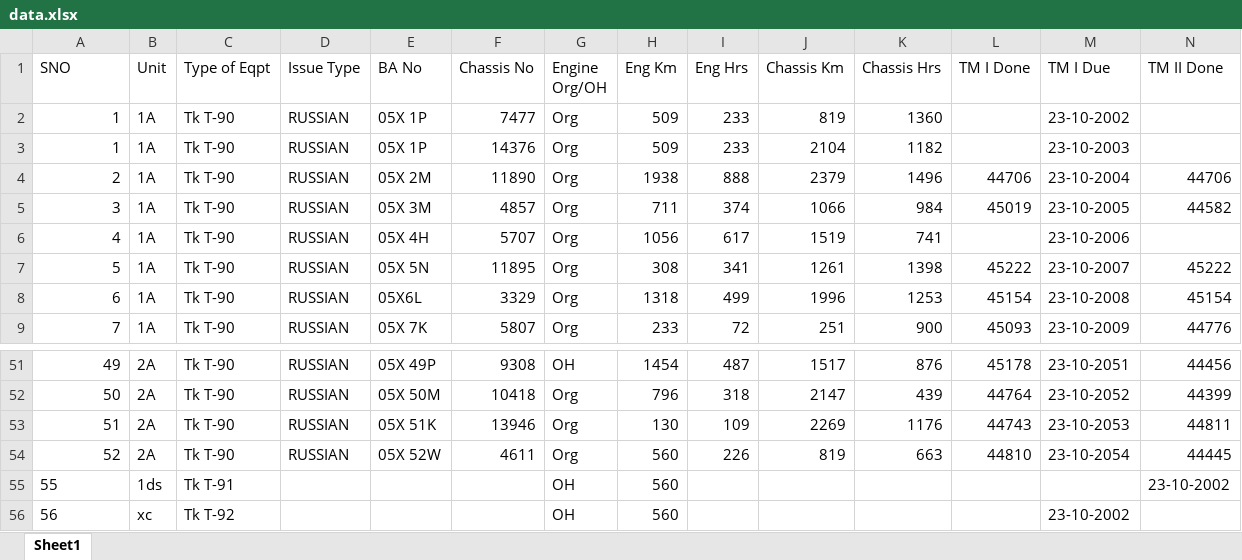
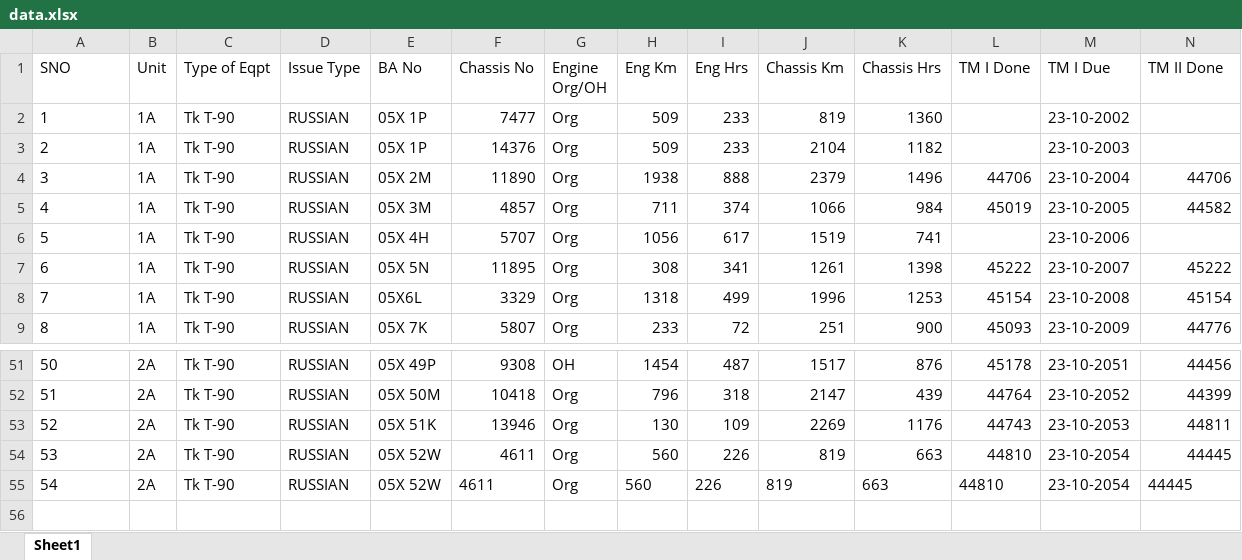
Before and after one commit to ng2000/army-tanks, an Excel workbook: data.xlsx, sheet Sheet1, drawn as a sheet; only a part is shown, gaps mark what is left out; values as stored, in another font and other column widths than the file's, no borders; removed rows and columns are numbered as before the commit, all else as after; rows hold the shown columns only; the diff names each change by its address in the sheet, - before the commit and + after, or states it on an @@ line.

Commit message:
Data fix

```diff
--- a/data.xlsx (sheet Sheet1)
+++ b/data.xlsx (sheet Sheet1)
-A2 alignment: right
+A2 alignment: left
@@ column A (SNO) renumbered between rows 3 and 54 @@
-row 55: 55 | 1ds | Tk T-91 |  |  |  | OH | 560 |  |  |  |  |  | 23-10-2002
-row 56: 56 | xc | Tk T-92 |  |  |  | OH | 560 |  |  |  |  | 23-10-2002
+row 55: 54 | 2A | Tk T-90 | RUSSIAN | 05X 52W | 4611 | Org | 560 | 226 | 819 | 663 | 44810 | 23-10-2054 | 44445
```
Also changed, not shown: 1 other file.
